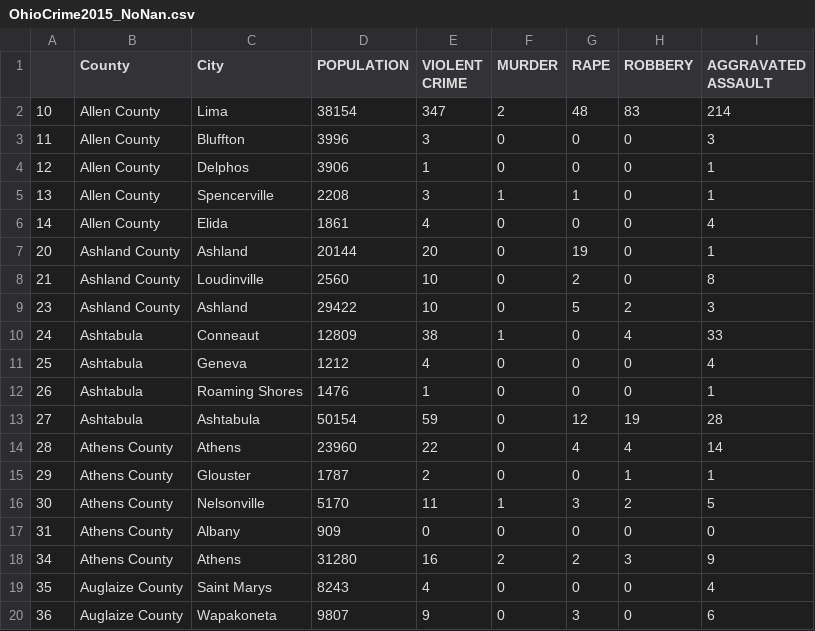
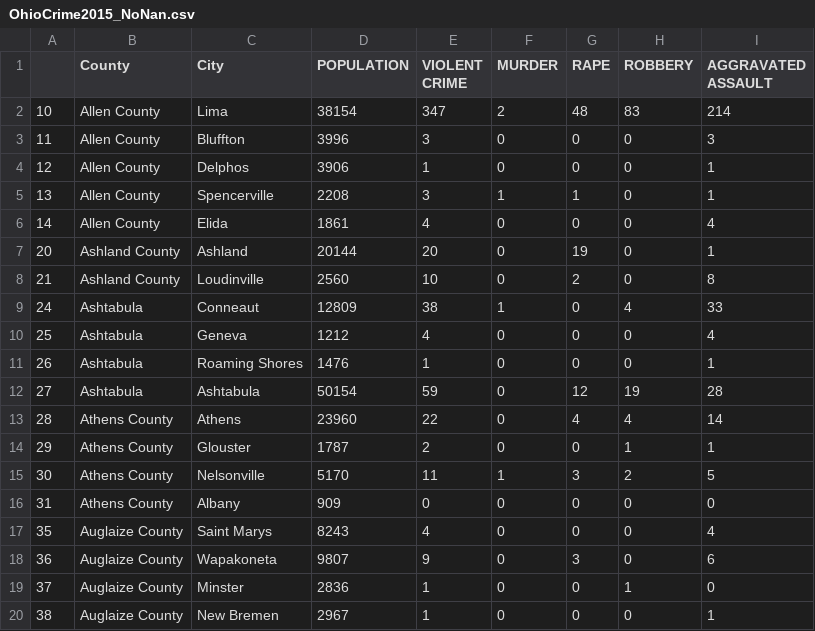
Before and after one commit to taylorbreychak/Project-1, a CSV file: Resources/OhioCrime2015_NoNan.csv, drawn as a sheet; only a part is shown; the shorter side is filled out with more unchanged rows.

```diff
--- a/Resources/OhioCrime2015_NoNan.csv
+++ b/Resources/OhioCrime2015_NoNan.csv
@@ -8,3 +8,2 @@
 21,Ashland County,Loudinville,2560,10,0,2,0,8
-23,Ashland County,Ashland,29422,10,0,5,2,3
 24,Ashtabula,Conneaut,12809,38,1,0,4,33
@@ -17,3 +16,2 @@
 31,Athens County,Albany,909,0,0,0,0,0
-34,Athens County,Athens,31280,16,2,2,3,9
 35,Auglaize County,Saint Marys,8243,4,0,0,0,4
```
Also changed, not shown: Resources/OhioCrime2012_NoNan.csv, Resources/OhioCrime2013_NoNan.csv, 3 other files.
